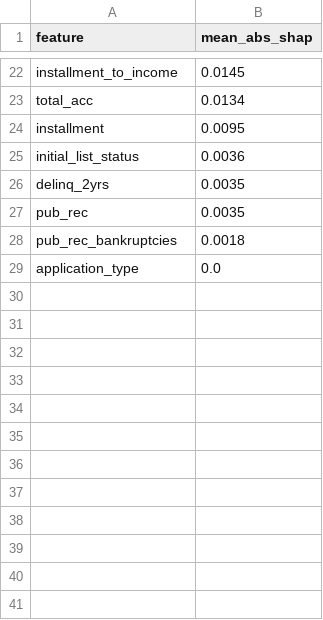
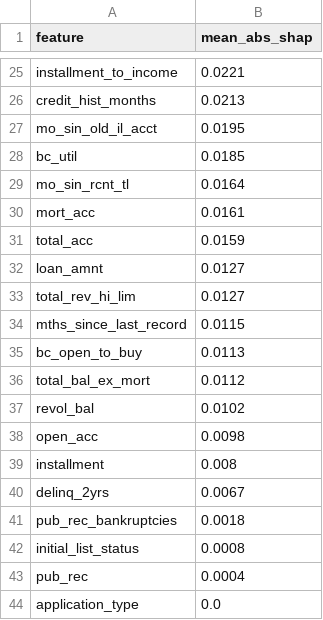
Before and after one commit to yersaa/Loan_default_prediction, a CSV file: reports/shap_importance.csv, drawn as a sheet; only a part is shown, gaps mark what is left out; removed rows and columns are numbered as before the commit, all else as after; the diff covers the shown part only; the diff names each change by its address in the sheet, - before the commit and + after, or states it on an @@ line.

Commit message:
Regenerate results with credit-report features
Full run on 2,260,668 loans. On the 2015 test year LightGBM reaches
ROC-AUC 0.703 (0.697 before) and the borrower-only model 0.693 (0.674
before), now ahead of the sub-grade baseline at 0.679. The validation
gap between LightGBM and logistic regression is 0.008, above the 0.005
margin, so the pre-set rule now selects LightGBM.

```diff
--- a/reports/shap_importance.csv
+++ b/reports/shap_importance.csv
-B25 (mean_abs_shap): 0.0145
+B25 (mean_abs_shap): 0.0221
+row 26: credit_hist_months | 0.0213
+row 27: mo_sin_old_il_acct | 0.0195
+row 28: bc_util | 0.0185
+row 29: mo_sin_rcnt_tl | 0.0164
+row 30: mort_acc | 0.0161
-B31 (mean_abs_shap): 0.0134
+B31 (mean_abs_shap): 0.0159
+row 32: loan_amnt | 0.0127
+row 33: total_rev_hi_lim | 0.0127
+row 34: mths_since_last_record | 0.0115
+row 35: bc_open_to_buy | 0.0113
+row 36: total_bal_ex_mort | 0.0112
+row 37: revol_bal | 0.0102
+row 38: open_acc | 0.0098
-B39 (mean_abs_shap): 0.0095
+B39 (mean_abs_shap): 0.008
-row 25: initial_list_status | 0.0036
-B40 (mean_abs_shap): 0.0035
+B40 (mean_abs_shap): 0.0067
-row 27: pub_rec | 0.0035
+row 42: initial_list_status | 0.0008
+row 43: pub_rec | 0.0004
```
Also changed, not shown: 13 added rows, 10 removed rows and 10 edited cells elsewhere in this file, reports/approval_table.csv, reports/censoring_sensitivity.csv, 29 other files.
